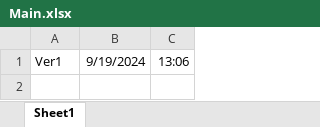
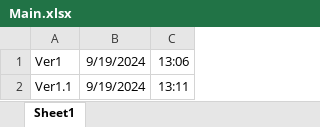
Before and after one commit to rakkyomatsu/verMng, an Excel workbook: Main.xlsx, sheet Sheet1, drawn as a sheet; values as stored, in another font and other column widths than the file's, no borders; the diff names each change by its address in the sheet, - before the commit and + after, or states it on an @@ line.

Commit message:
Ver1.1 Excel

```diff
--- a/Main.xlsx (sheet Sheet1)
+++ b/Main.xlsx (sheet Sheet1)
+row 2: Ver1.1 | 9/19/2024 | 13:11
```
